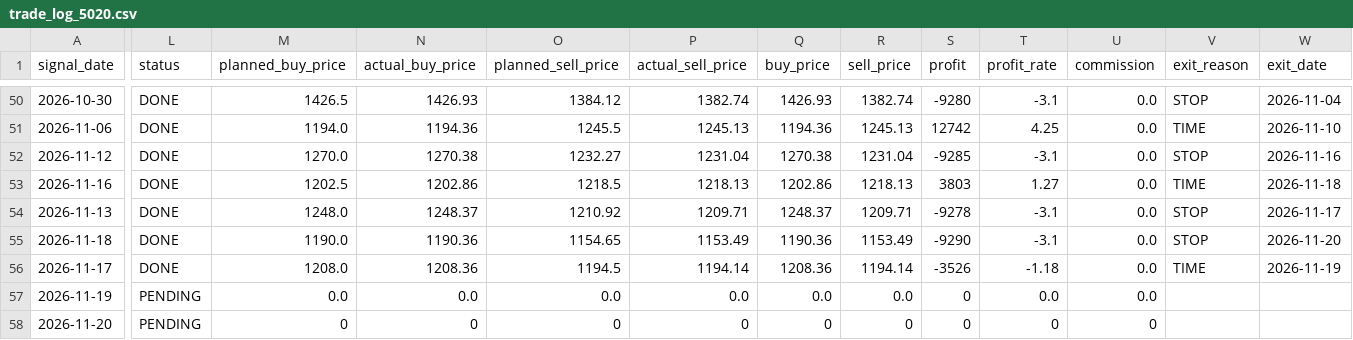
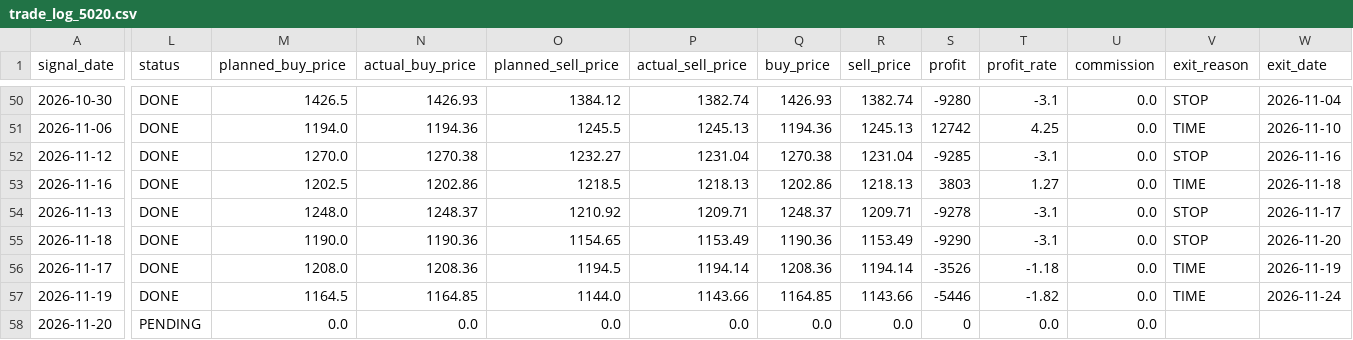
Before and after one commit to ta1k1-arakawa/stock-analyzer, a CSV file: data/trade_log_5020.csv, drawn as a sheet; only a part is shown, gaps mark what is left out; the diff names each change by its address in the sheet, - before the commit and + after, or states it on an @@ line.

```diff
--- a/data/trade_log_5020.csv
+++ b/data/trade_log_5020.csv
-L57 (status): PENDING
+L57 (status): DONE
-M57 (planned_buy_price): 0.0
+M57 (planned_buy_price): 1164.5
-N57 (actual_buy_price): 0.0
+N57 (actual_buy_price): 1164.85
-O57 (planned_sell_price): 0.0
+O57 (planned_sell_price): 1144.0
-P57 (actual_sell_price): 0.0
+P57 (actual_sell_price): 1143.66
-Q57 (buy_price): 0.0
+Q57 (buy_price): 1164.85
-R57 (sell_price): 0.0
+R57 (sell_price): 1143.66
-S57 (profit): 0
+S57 (profit): -5446
-T57 (profit_rate): 0.0
+T57 (profit_rate): -1.82
-V57 (exit_reason): (empty)
+V57 (exit_reason): TIME
-W57 (exit_date): (empty)
+W57 (exit_date): 2026-11-24
-M58 (planned_buy_price): 0
+M58 (planned_buy_price): 0.0
-N58 (actual_buy_price): 0
+N58 (actual_buy_price): 0.0
-O58 (planned_sell_price): 0
+O58 (planned_sell_price): 0.0
-P58 (actual_sell_price): 0
+P58 (actual_sell_price): 0.0
-Q58 (buy_price): 0
+Q58 (buy_price): 0.0
-R58 (sell_price): 0
+R58 (sell_price): 0.0
-T58 (profit_rate): 0
+T58 (profit_rate): 0.0
-U58 (commission): 0
+U58 (commission): 0.0
```
Also changed, not shown: data/trade_log_8306.csv, 3 other files.
